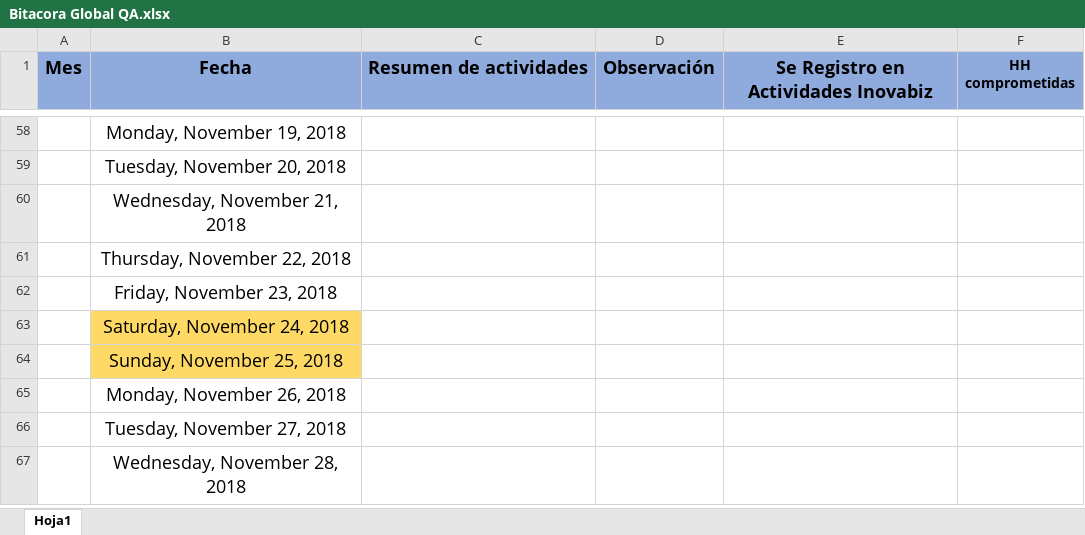
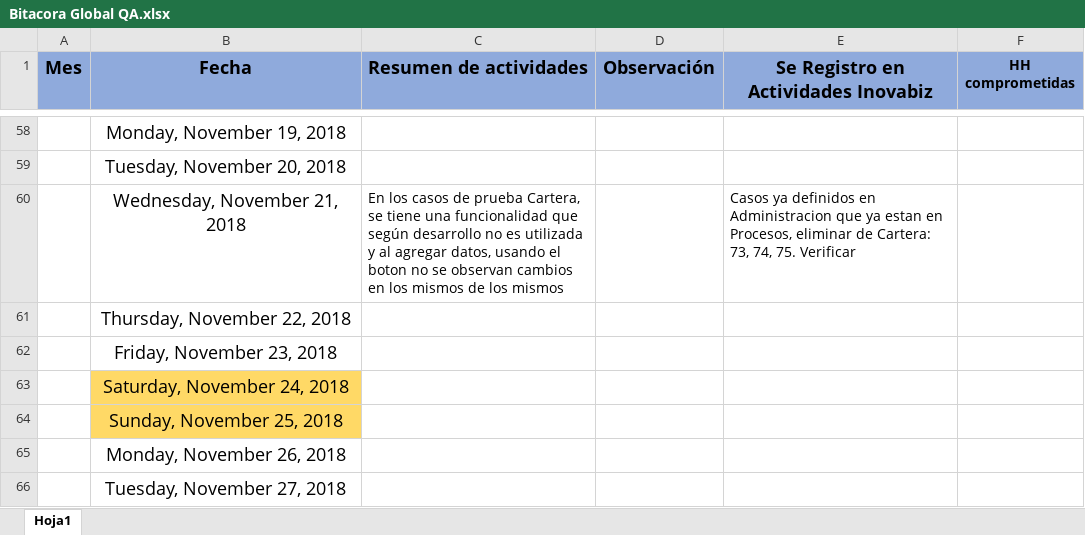
Before and after one commit to mvilches2508/Global-Testing, an Excel workbook: Bitacora Global QA.xlsx, sheet Hoja1, drawn as a sheet; only a part is shown, gaps mark what is left out; the shorter side is filled out with more unchanged rows; values as stored, in another font and other column widths than the file's, no borders; charts and pictures not drawn; the diff names each change by its address in the sheet, - before the commit and + after, or states it on an @@ line.

Commit message:
evidencia casos cartera
imagenes

```diff
--- a/Bitacora Global QA.xlsx (sheet Hoja1)
+++ b/Bitacora Global QA.xlsx (sheet Hoja1)
-C60 (Resumen de actividades): (empty)
+C60 (Resumen de actividades): En los casos de prueba Cartera, se tiene una funcionalidad que según desarrollo no es utilizada y al agregar datos, usando el boton no se observan cambios en los mismos de los mismos
-E60: (empty)
+E60: Casos ya definidos en Administracion que ya estan en Procesos, eliminar de Cartera: 73, 74, 75. Verificar
```
Also changed, not shown: charts or pictures, 29 other files.
